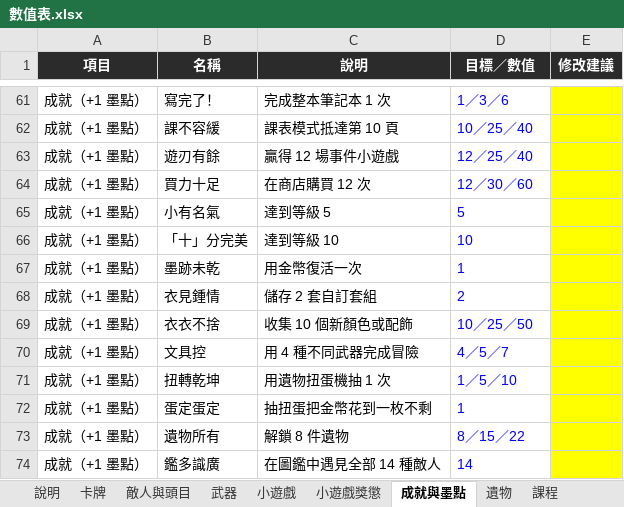
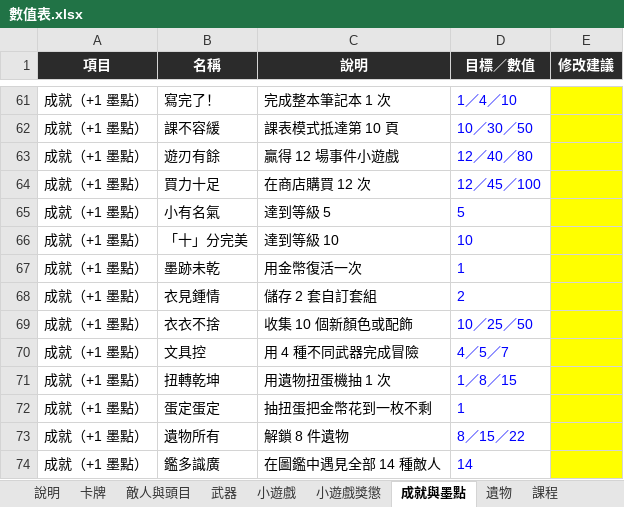
Before and after one commit to archie-30/INKRAGE, an Excel workbook: 數值表.xlsx, sheet 成就與墨點, drawn as a sheet; only a part is shown, gaps mark what is left out; values as stored, in another font and other column widths than the file's, no borders; the diff covers the shown part only; the diff names each change by its address in the sheet, - before the commit and + after, or states it on an @@ line.

```diff
--- a/數值表.xlsx (sheet 成就與墨點)
+++ b/數值表.xlsx (sheet 成就與墨點)
-D61 (目標／數值): 1／3／6
+D61 (目標／數值): 1／4／10
-D62 (目標／數值): 10／25／40
+D62 (目標／數值): 10／30／50
-D63 (目標／數值): 12／25／40
+D63 (目標／數值): 12／40／80
-D64 (目標／數值): 12／30／60
+D64 (目標／數值): 12／45／100
-D71 (目標／數值): 1／5／10
+D71 (目標／數值): 1／8／15
```
Also changed, not shown: 25 edited cells elsewhere in this sheet, 17 other files.
